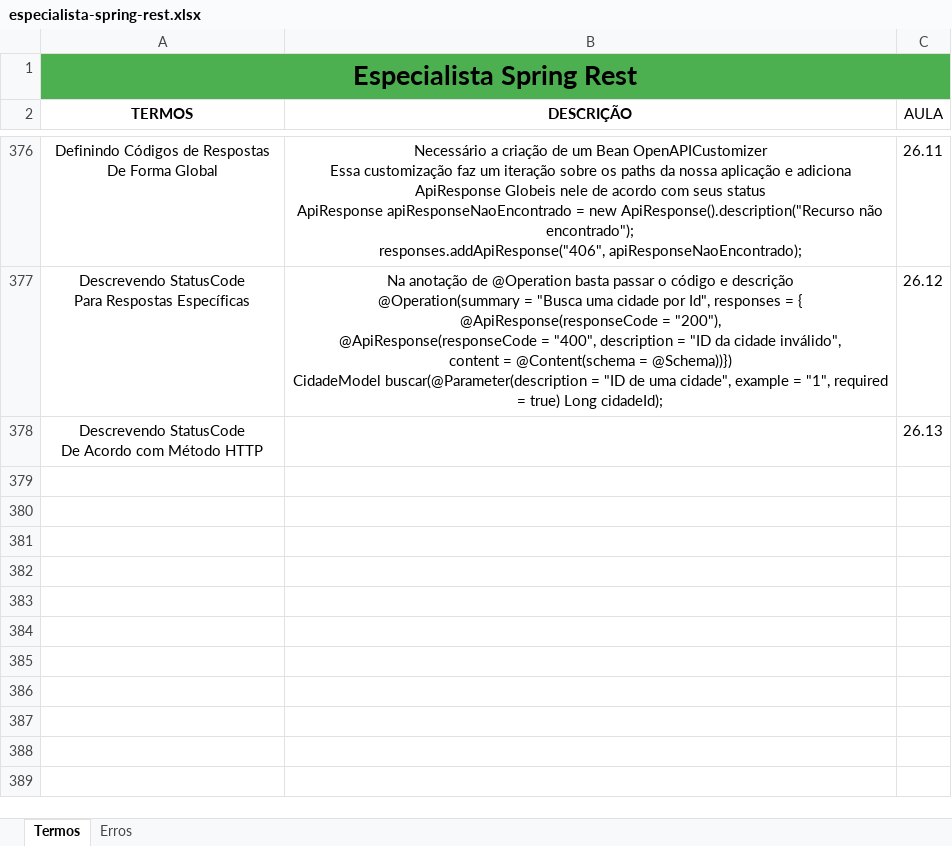
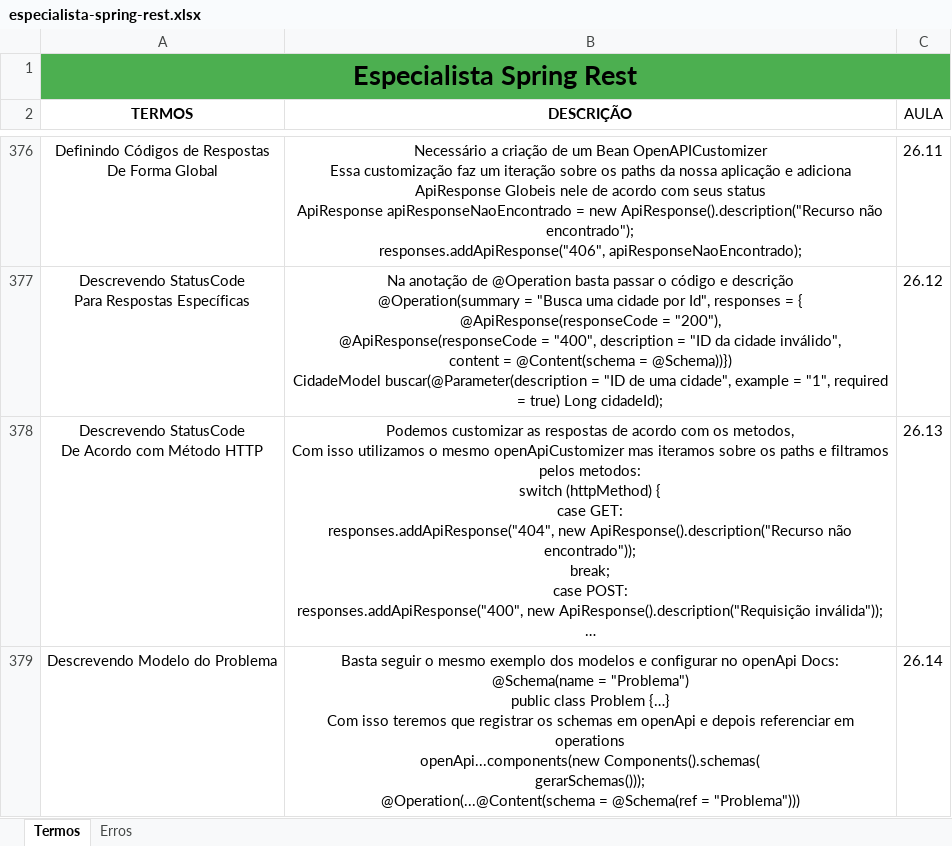
Before and after one commit to joseppamancio/algafood-api, an Excel workbook: src/main/resources/docs/especialista-spring-rest.xlsx, sheet Termos, drawn as a sheet; only a part is shown, gaps mark what is left out; values as stored, in another font and other column widths than the file's, no borders; ↵ is a line break in a cell; the diff names each change by its address in the sheet, - before the commit and + after, or states it on an @@ line.

Commit message:
feat: adding openApi problem representation model.

```diff
--- a/src/main/resources/docs/especialista-spring-rest.xlsx (sheet Termos)
+++ b/src/main/resources/docs/especialista-spring-rest.xlsx (sheet Termos)
-B378 (DESCRIÇÃO): (empty)
+B378 (DESCRIÇÃO): Podemos customizar as respostas de acordo com os metodos, ↵ Com isso utilizamos o mesmo openApiCustomizer mas iteramos sobre os paths e filtramos pelos metodos: ↵ switch (httpMethod) { ↵ case GET: ↵ responses.addApiResponse("404", new ApiResponse().description("Recurso não encontrado")); ↵ break; ↵ case POST: ↵ responses.addApiResponse("400", new ApiResponse().description("Requisição inválida")); ↵ …
+row 379: Descrevendo Modelo do Problema | Basta seguir o mesmo exemplo dos modelos e configurar no openApi Docs: ↵ @Schema(name = "Problema") ↵ public class Problem {…} ↵ Com isso teremos que registrar os schemas em openApi e depois referenciar em operations ↵ openApi...components(new Components().schemas( ↵ gerarSchemas())); ↵ @Operation(...@Content(schema = @Schema(ref = "Problema"))) | 26.14
```
Also changed, not shown: 3 other files.
